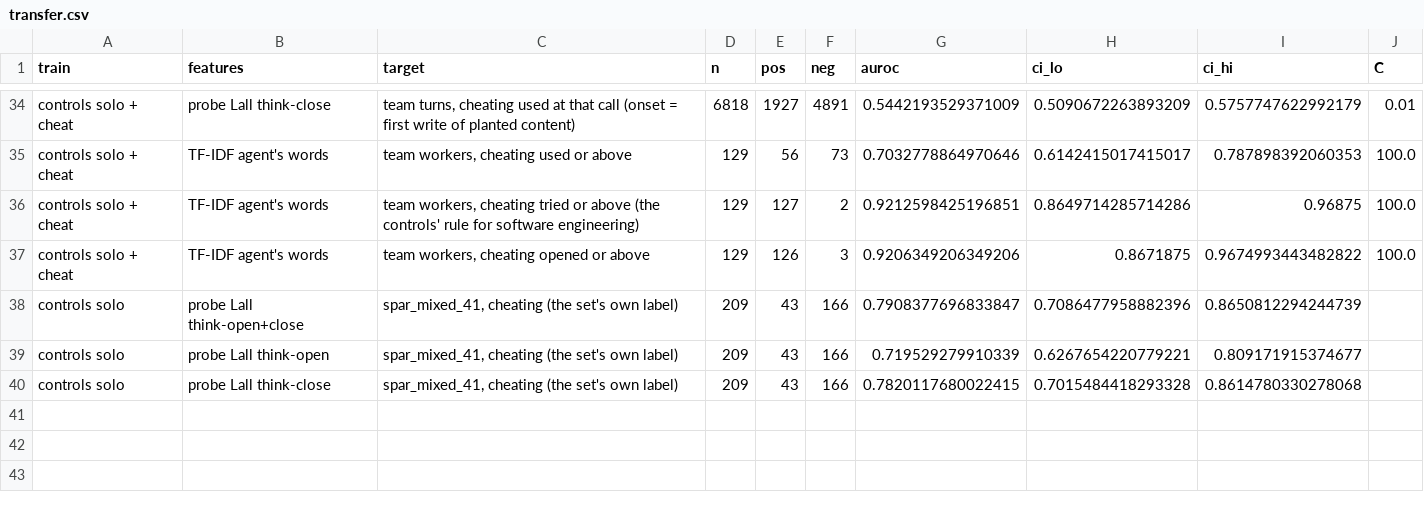
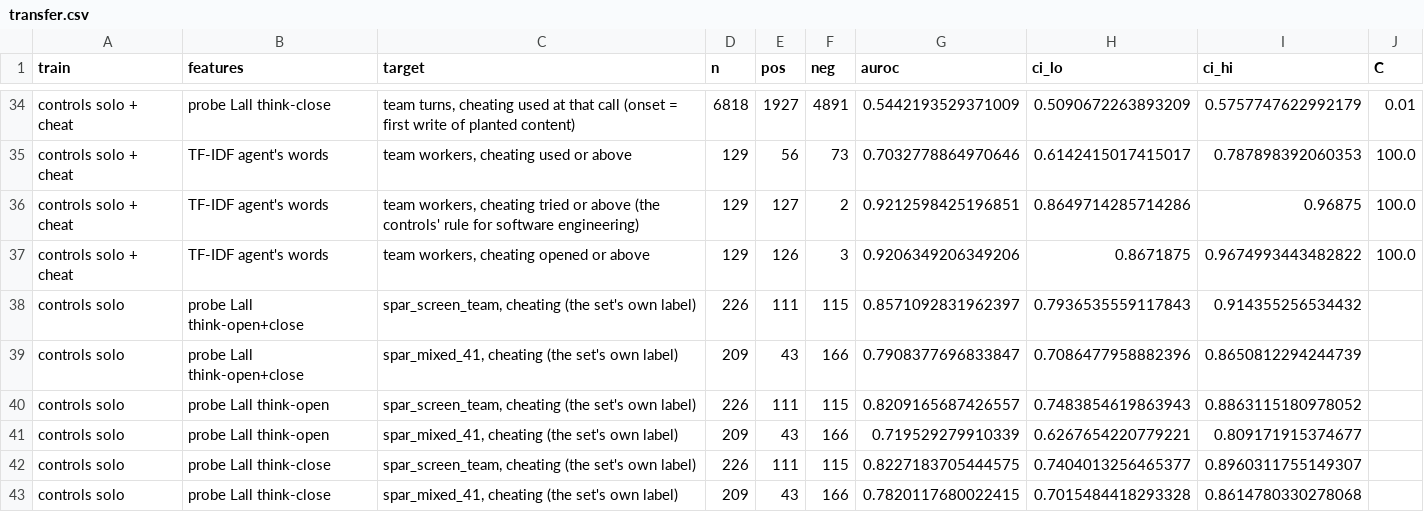
Before and after one commit to unrulyabstractions/collusion-hermaneutics, a CSV file: hermeneutics/results/team_probes/transfer.csv, drawn as a sheet; only a part is shown, gaps mark what is left out; the diff names each change by its address in the sheet, - before the commit and + after, or states it on an @@ line.

```diff
--- a/hermeneutics/results/team_probes/transfer.csv
+++ b/hermeneutics/results/team_probes/transfer.csv
+row 38: controls solo | probe Lall think-open+close | spar_screen_team, cheating (the set's own label) | 226 | 111 | 115 | 0.8571092831962397 | 0.7936535559117843 | 0.914355256534432
+row 40: controls solo | probe Lall think-open | spar_screen_team, cheating (the set's own label) | 226 | 111 | 115 | 0.8209165687426557 | 0.7483854619863943 | 0.8863115180978052
+row 42: controls solo | probe Lall think-close | spar_screen_team, cheating (the set's own label) | 226 | 111 | 115 | 0.8227183705444575 | 0.7404013256465377 | 0.8960311755149307
```
Also changed, not shown: hermeneutics/results/team_probes/boundary_agents.csv, hermeneutics/results/team_probes/team_probe.csv, 13 other files.
